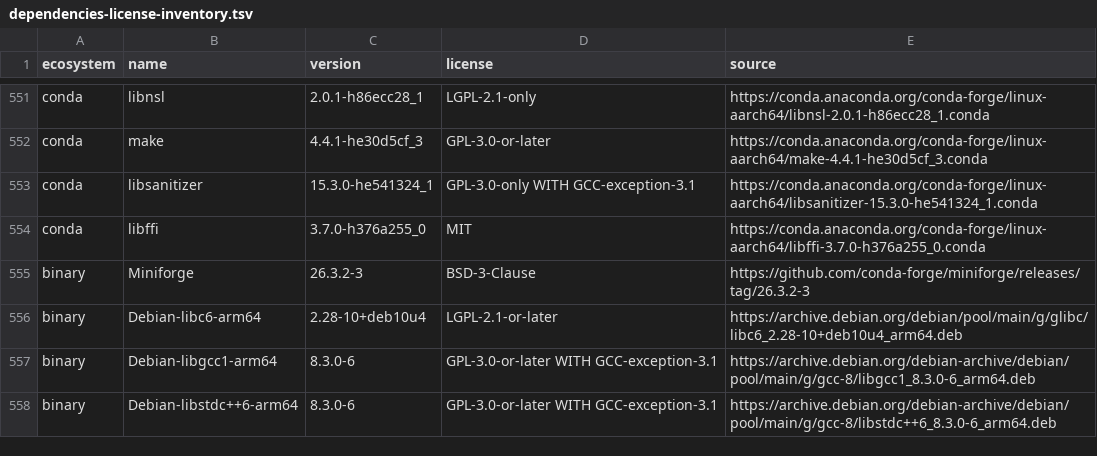
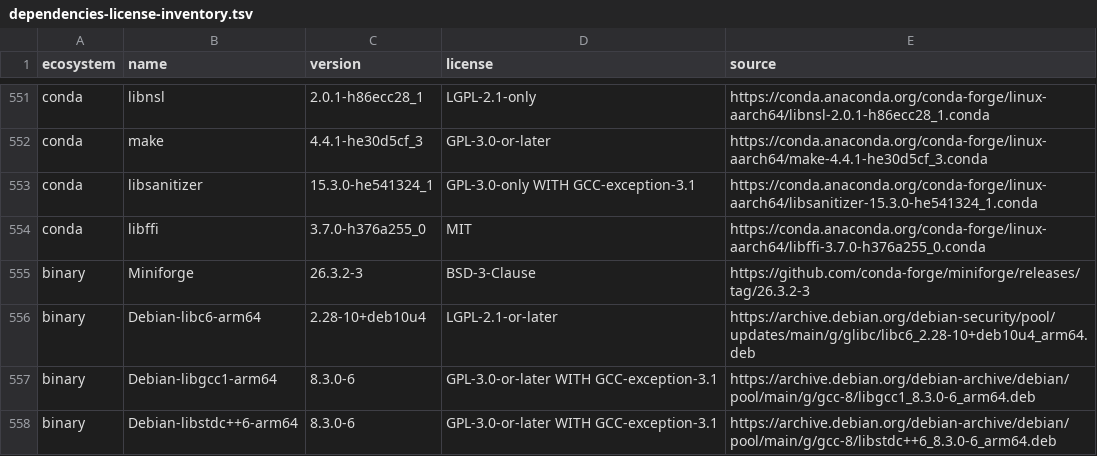
Before and after one commit to Stellaria-Studio/deepseek-harness-linux-offline, a TSV file: metadata/dependencies-license-inventory.tsv, drawn as a sheet; only a part is shown, gaps mark what is left out.

Commit message:
Fix archived Debian glibc source URL

```diff
--- a/metadata/dependencies-license-inventory.tsv
+++ b/metadata/dependencies-license-inventory.tsv
@@ -555,3 +555,3 @@ conda	libffi	3.7.0-h376a255_0	MIT	https://conda.anaconda.org/conda-forge/linux-a
 binary	Miniforge	26.3.2-3	BSD-3-Clause	https://github.com/conda-forge/miniforge/releases/tag/26.3.2-3
-binary	Debian-libc6-arm64	2.28-10+deb10u4	LGPL-2.1-or-later	https://archive.debian.org/debian/pool/main/g/glibc/libc6_2.28-10+deb10u4_arm64.deb
+binary	Debian-libc6-arm64	2.28-10+deb10u4	LGPL-2.1-or-later	https://archive.debian.org/debian-security/pool/updates/main/g/glibc/libc6_2.28-10+deb10u4_arm64.deb
 binary	Debian-libgcc1-arm64	8.3.0-6	GPL-3.0-or-later WITH GCC-exception-3.1	https://archive.debian.org/debian-archive/debian/pool/main/g/gcc-8/libgcc1_8.3.0-6_arm64.deb
```
Also changed, not shown: 4 other files.
